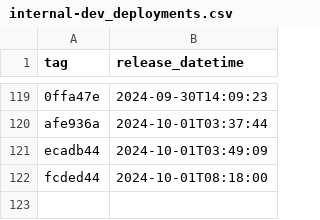
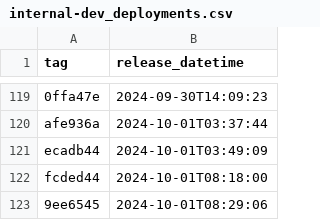
Before and after one commit to NHSDigital/prescriptionsforpatients, a CSV file: _data/internal-dev_deployments.csv, drawn as a sheet; only a part is shown, gaps mark what is left out; the diff names each change by its address in the sheet, - before the commit and + after, or states it on an @@ line.

```diff
--- a/_data/internal-dev_deployments.csv
+++ b/_data/internal-dev_deployments.csv
+row 123: 9ee6545 | 2024-10-01T08:29:06
```
Also changed, not shown: 1 other file.
